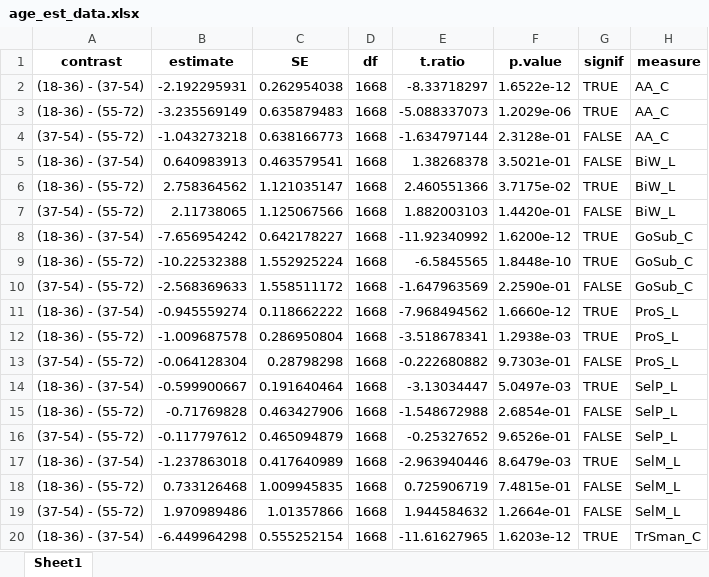
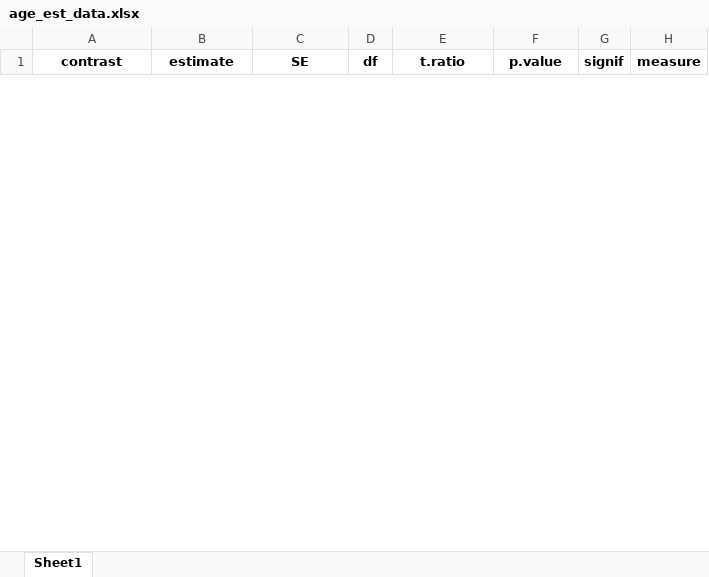
Before and after one commit to kayna-hobbs-murphy/headscan_dissertation, an Excel workbook: age_est_data.xlsx, sheet Sheet1, drawn as a sheet; only a part is shown; values as stored, in another font and other column widths than the file's, no borders; removed rows and columns are numbered as before the commit, all else as after; the diff covers the shown part only; the diff names each change by its address in the sheet, - before the commit and + after, or states it on an @@ line.

```diff
--- a/age_est_data.xlsx (sheet Sheet1)
+++ b/age_est_data.xlsx (sheet Sheet1)
-row 2: (18-36) - (37-54) | -2.192295931 | 0.262954038 | 1668 | -8.33718297 | 1.6522e-12 | TRUE | AA_C
-row 3: (18-36) - (55-72) | -3.235569149 | 0.635879483 | 1668 | -5.088337073 | 1.2029e-06 | TRUE | AA_C
-row 4: (37-54) - (55-72) | -1.043273218 | 0.638166773 | 1668 | -1.634797144 | 2.3128e-01 | FALSE | AA_C
-row 5: (18-36) - (37-54) | 0.640983913 | 0.463579541 | 1668 | 1.38268378 | 3.5021e-01 | FALSE | BiW_L
-row 6: (18-36) - (55-72) | 2.758364562 | 1.121035147 | 1668 | 2.460551366 | 3.7175e-02 | TRUE | BiW_L
-row 7: (37-54) - (55-72) | 2.11738065 | 1.125067566 | 1668 | 1.882003103 | 1.4420e-01 | FALSE | BiW_L
-row 8: (18-36) - (37-54) | -7.656954242 | 0.642178227 | 1668 | -11.92340992 | 1.6200e-12 | TRUE | GoSub_C
-row 9: (18-36) - (55-72) | -10.22532388 | 1.552925224 | 1668 | -6.5845565 | 1.8448e-10 | TRUE | GoSub_C
-row 10: (37-54) - (55-72) | -2.568369633 | 1.558511172 | 1668 | -1.647963569 | 2.2590e-01 | FALSE | GoSub_C
-row 11: (18-36) - (37-54) | -0.945559274 | 0.118662222 | 1668 | -7.968494562 | 1.6660e-12 | TRUE | ProS_L
-row 12: (18-36) - (55-72) | -1.009687578 | 0.286950804 | 1668 | -3.518678341 | 1.2938e-03 | TRUE | ProS_L
-row 13: (37-54) - (55-72) | -0.064128304 | 0.28798298 | 1668 | -0.222680882 | 9.7303e-01 | FALSE | ProS_L
-row 14: (18-36) - (37-54) | -0.599900667 | 0.191640464 | 1668 | -3.13034447 | 5.0497e-03 | TRUE | SelP_L
-row 15: (18-36) - (55-72) | -0.71769828 | 0.463427906 | 1668 | -1.548672988 | 2.6854e-01 | FALSE | SelP_L
-row 16: (37-54) - (55-72) | -0.117797612 | 0.465094879 | 1668 | -0.25327652 | 9.6526e-01 | FALSE | SelP_L
-row 17: (18-36) - (37-54) | -1.237863018 | 0.417640989 | 1668 | -2.963940446 | 8.6479e-03 | TRUE | SelM_L
-row 18: (18-36) - (55-72) | 0.733126468 | 1.009945835 | 1668 | 0.725906719 | 7.4815e-01 | FALSE | SelM_L
-row 19: (37-54) - (55-72) | 1.970989486 | 1.01357866 | 1668 | 1.944584632 | 1.2664e-01 | FALSE | SelM_L
-row 20: (18-36) - (37-54) | -6.449964298 | 0.555252154 | 1668 | -11.61627965 | 1.6203e-12 | TRUE | TrSman_C
```
Also changed, not shown: 27 added rows and 8 removed rows elsewhere in this sheet, age_means_data.xlsx, gender_est_data.xlsx, 6 other files.
